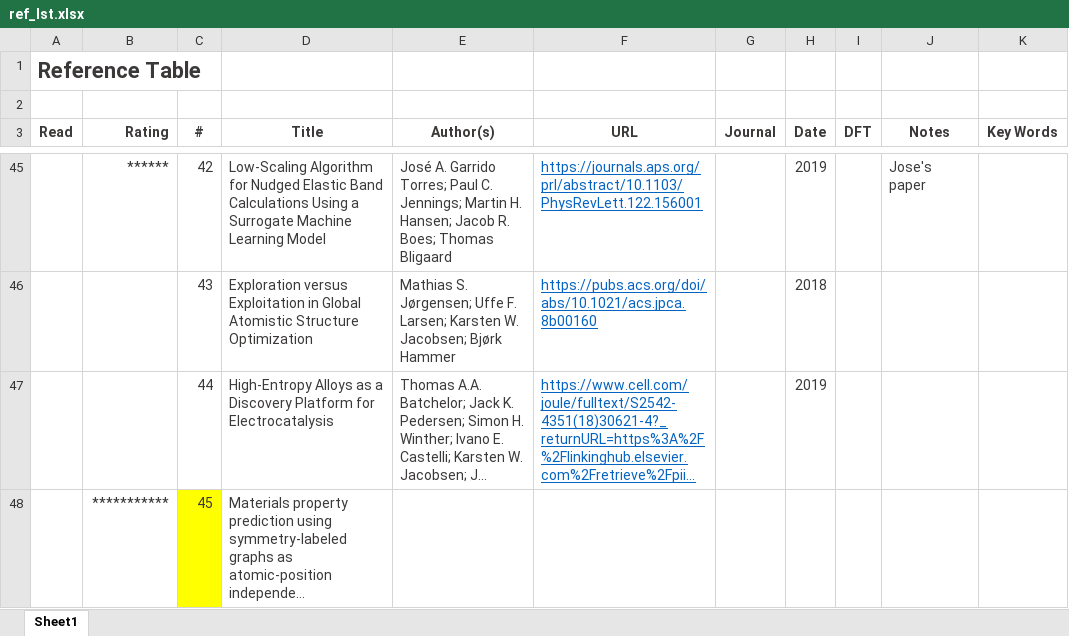
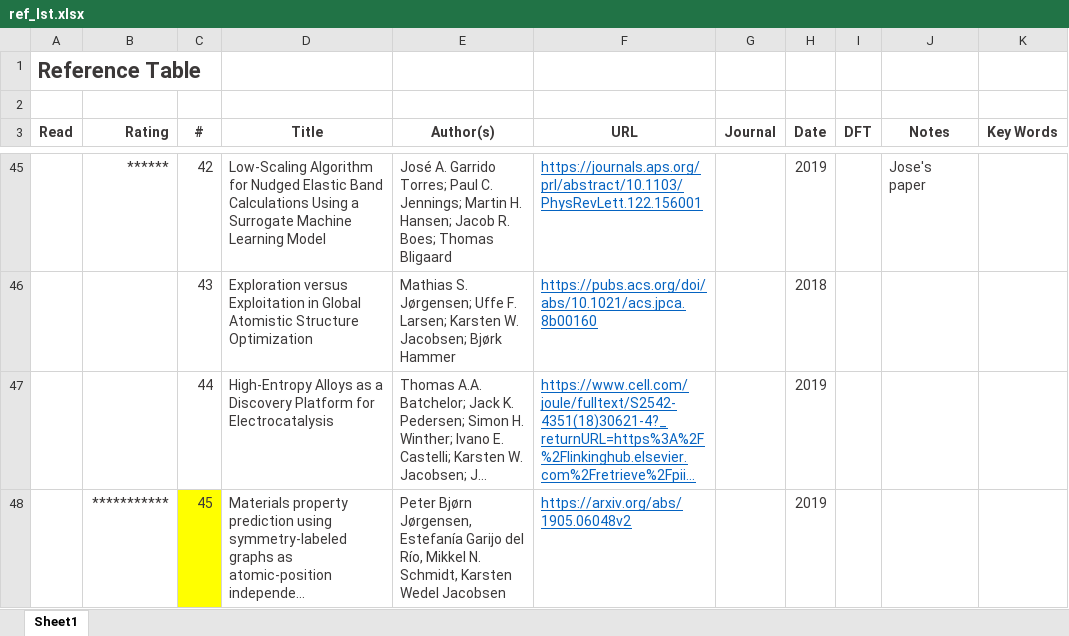
Before and after one commit to flash-jaehyun/PAPER_IrOx_Active_Learning_OER, an Excel workbook: 01_references/ref_lst.xlsx, sheet Sheet1, drawn as a sheet; only a part is shown, gaps mark what is left out; long unchanged cells end in …; values as stored, in another font and other column widths than the file's, no borders; the diff names each change by its address in the sheet, - before the commit and + after, or states it on an @@ line.

Commit message:
Refs update

```diff
--- a/01_references/ref_lst.xlsx (sheet Sheet1)
+++ b/01_references/ref_lst.xlsx (sheet Sheet1)
-E48 (Author(s)): (empty)
+E48 (Author(s)): Peter Bjørn Jørgensen, Estefanía Garijo del Río, Mikkel N. Schmidt, Karsten Wedel Jacobsen
-F48 (URL): (empty)
+F48 (URL): https://arxiv.org/abs/1905.06048v2
-H48 (Date): (empty)
+H48 (Date): 2019
```
